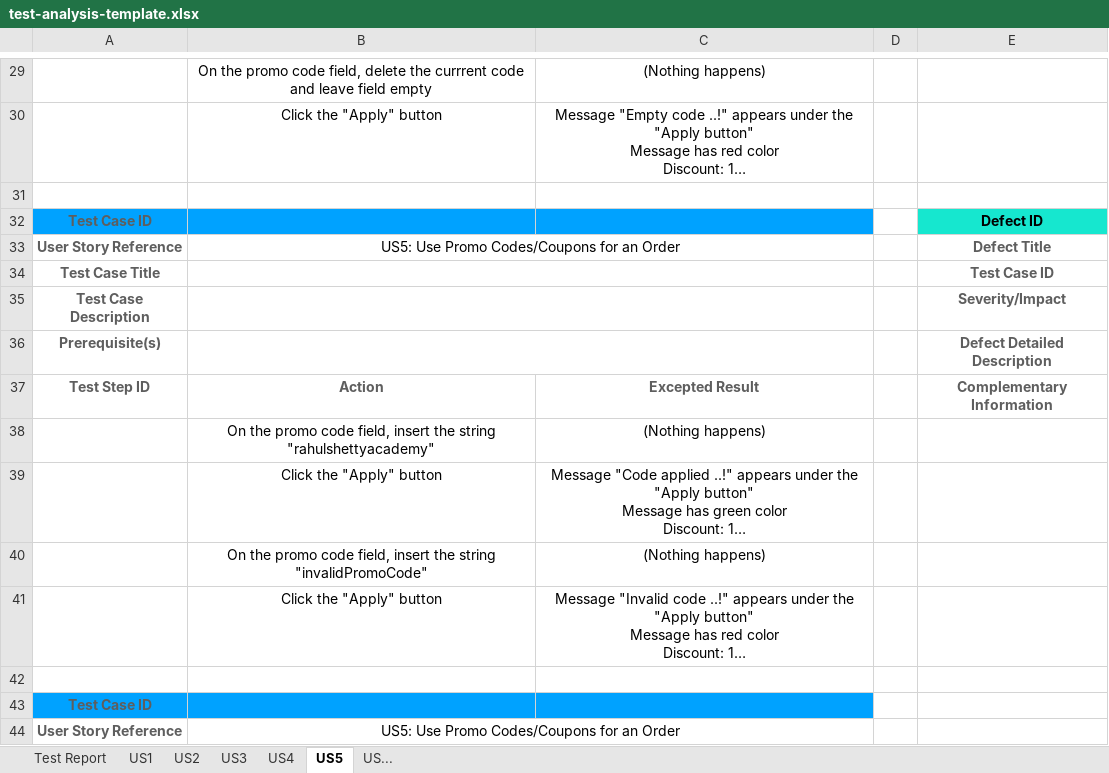
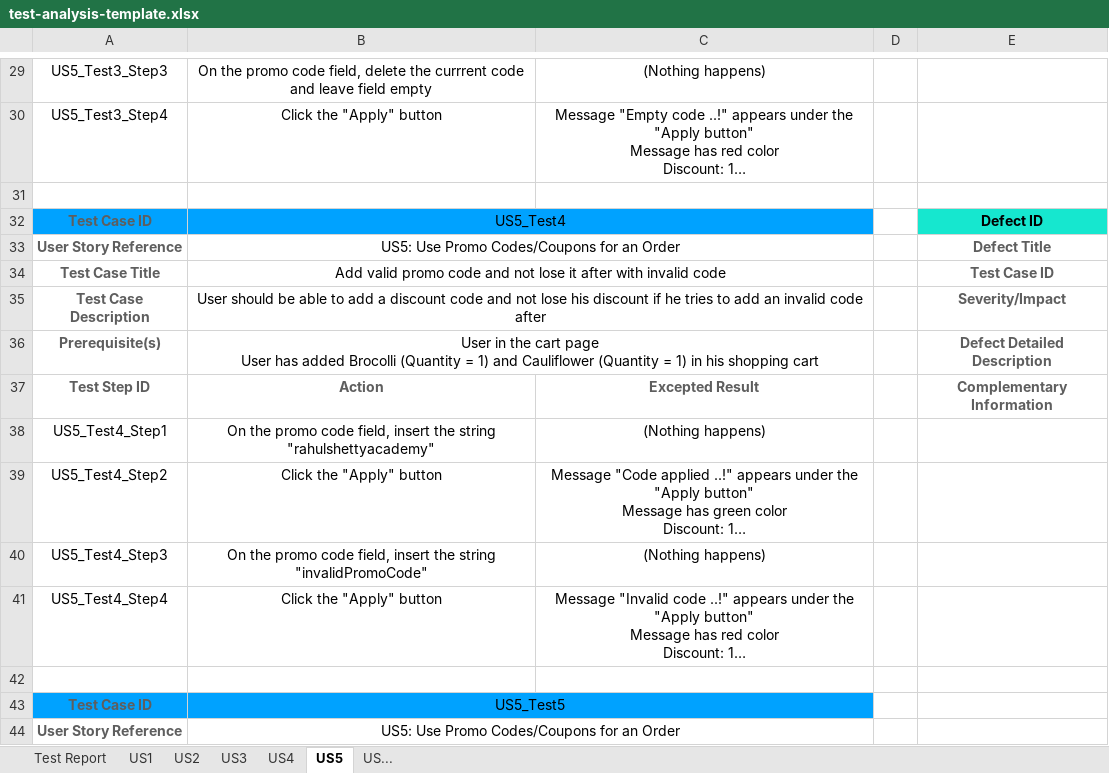
Before and after one commit to e-left/hackathon-webtesting, an Excel workbook: test-analysis/test-analysis-template.xlsx, sheet US5, drawn as a sheet; only a part is shown, gaps mark what is left out; long unchanged cells end in …; values as stored, in another font and other column widths than the file's, no borders; ↵ is a line break in a cell; the diff covers the shown part only; the diff names each change by its address in the sheet, - before the commit and + after, or states it on an @@ line.

```diff
--- a/test-analysis/test-analysis-template.xlsx (sheet US5)
+++ b/test-analysis/test-analysis-template.xlsx (sheet US5)
-A29: (empty)
+A29: US5_Test3_Step3
-A30: (empty)
+A30: US5_Test3_Step4
-B32: (empty)
+B32: US5_Test4
+B32:C32 merged
-C32 fill: #00A2FF
+C32 fill: none
-B34: (empty)
+B34: Add valid promo code and not lose it after with invalid code
-B35: (empty)
+B35: User should be able to add a discount code and not lose his discount if he tries to add an invalid code after
-B36: (empty)
+B36: User in the cart page ↵ User has added Brocolli (Quantity = 1) and Cauliflower (Quantity = 1) in his shopping cart
-A38: (empty)
+A38: US5_Test4_Step1
-A39: (empty)
+A39: US5_Test4_Step2
-A40: (empty)
+A40: US5_Test4_Step3
-A41: (empty)
+A41: US5_Test4_Step4
-B43: (empty)
+B43: US5_Test5
+B43:C43 merged
-C43 fill: #00A2FF
+C43 fill: none
```
Also changed, not shown: 22 added rows, 22 removed rows, 51 edited cells, cell formats and merged cells elsewhere in this sheet.
